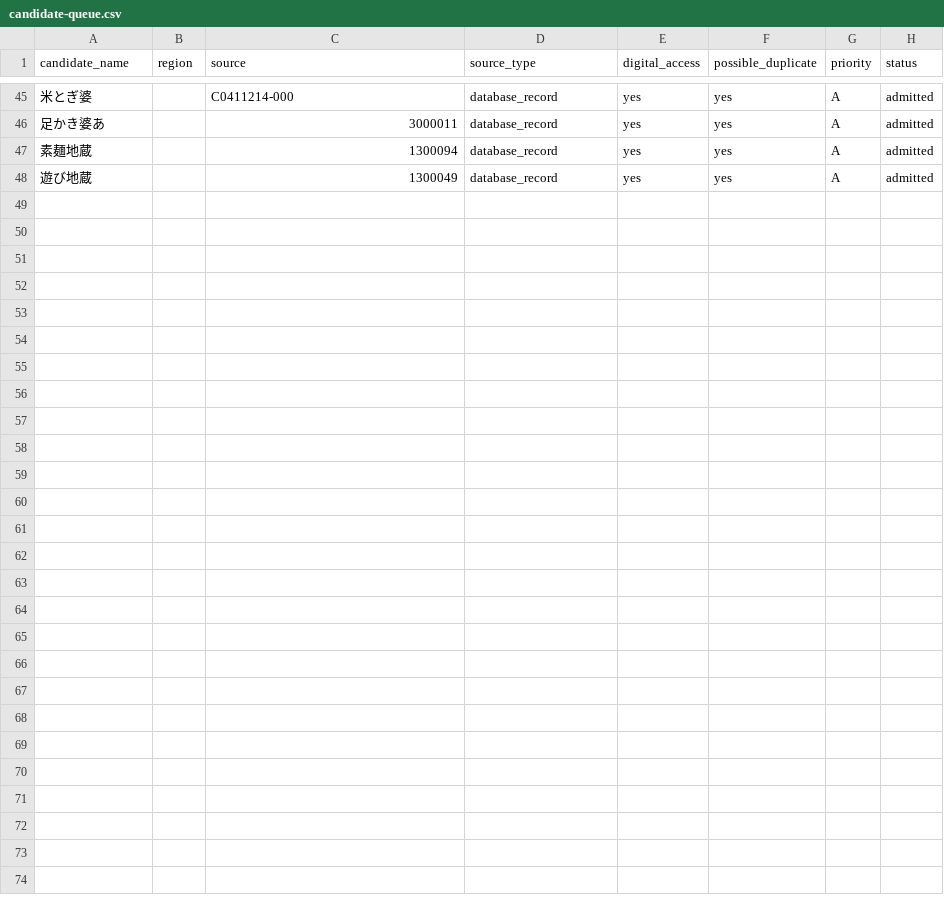
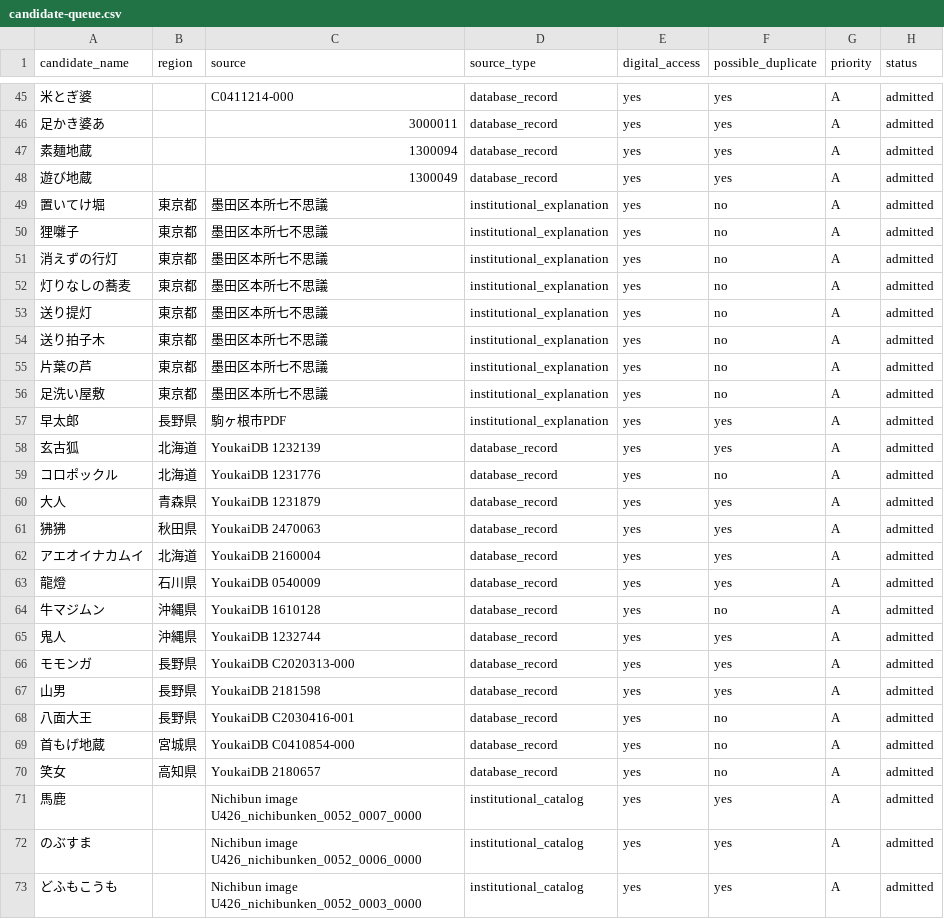
Before and after one commit to Anko-romochi/japan-yokai-index, a CSV file: research/long-run/candidate-queue.csv, drawn as a sheet; only a part is shown, gaps mark what is left out; the diff names each change by its address in the sheet, - before the commit and + after, or states it on an @@ line.

Commit message:
Add source-linked local folklore and Honjo mystery records

```diff
--- a/research/long-run/candidate-queue.csv
+++ b/research/long-run/candidate-queue.csv
+row 49: 置いてけ堀 | 東京都 | 墨田区本所七不思議 | institutional_explanation | yes | no | A | admitted
+row 50: 狸囃子 | 東京都 | 墨田区本所七不思議 | institutional_explanation | yes | no | A | admitted
+row 51: 消えずの行灯 | 東京都 | 墨田区本所七不思議 | institutional_explanation | yes | no | A | admitted
+row 52: 灯りなしの蕎麦 | 東京都 | 墨田区本所七不思議 | institutional_explanation | yes | no | A | admitted
+row 53: 送り提灯 | 東京都 | 墨田区本所七不思議 | institutional_explanation | yes | no | A | admitted
+row 54: 送り拍子木 | 東京都 | 墨田区本所七不思議 | institutional_explanation | yes | no | A | admitted
+row 55: 片葉の芦 | 東京都 | 墨田区本所七不思議 | institutional_explanation | yes | no | A | admitted
+row 56: 足洗い屋敷 | 東京都 | 墨田区本所七不思議 | institutional_explanation | yes | no | A | admitted
+row 57: 早太郎 | 長野県 | 駒ヶ根市PDF | institutional_explanation | yes | yes | A | admitted
+row 58: 玄古狐 | 北海道 | YoukaiDB 1232139 | database_record | yes | yes | A | admitted
+row 59: コロポックル | 北海道 | YoukaiDB 1231776 | database_record | yes | no | A | admitted
+row 60: 大人 | 青森県 | YoukaiDB 1231879 | database_record | yes | yes | A | admitted
+row 61: 狒狒 | 秋田県 | YoukaiDB 2470063 | database_record | yes | yes | A | admitted
+row 62: アエオイナカムイ | 北海道 | YoukaiDB 2160004 | database_record | yes | yes | A | admitted
+row 63: 龍燈 | 石川県 | YoukaiDB 0540009 | database_record | yes | yes | A | admitted
+row 64: 牛マジムン | 沖縄県 | YoukaiDB 1610128 | database_record | yes | no | A | admitted
+row 65: 鬼人 | 沖縄県 | YoukaiDB 1232744 | database_record | yes | yes | A | admitted
+row 66: モモンガ | 長野県 | YoukaiDB C2020313-000 | database_record | yes | yes | A | admitted
+row 67: 山男 | 長野県 | YoukaiDB 2181598 | database_record | yes | yes | A | admitted
+row 68: 八面大王 | 長野県 | YoukaiDB C2030416-001 | database_record | yes | no | A | admitted
+row 69: 首もげ地蔵 | 宮城県 | YoukaiDB C0410854-000 | database_record | yes | no | A | admitted
+row 70: 笑女 | 高知県 | YoukaiDB 2180657 | database_record | yes | no | A | admitted
+row 71: 馬鹿 |  | Nichibun image U426_nichibunken_0052_0007_0000 | institutional_catalog | yes | yes | A | admitted
+row 72: のぶすま |  | Nichibun image U426_nichibunken_0052_0006_0000 | institutional_catalog | yes | yes | A | admitted
+row 73: どふもこうも |  | Nichibun image U426_nichibunken_0052_0003_0000 | institutional_catalog | yes | yes | A | admitted
```
Also changed, not shown: 4 other files.
